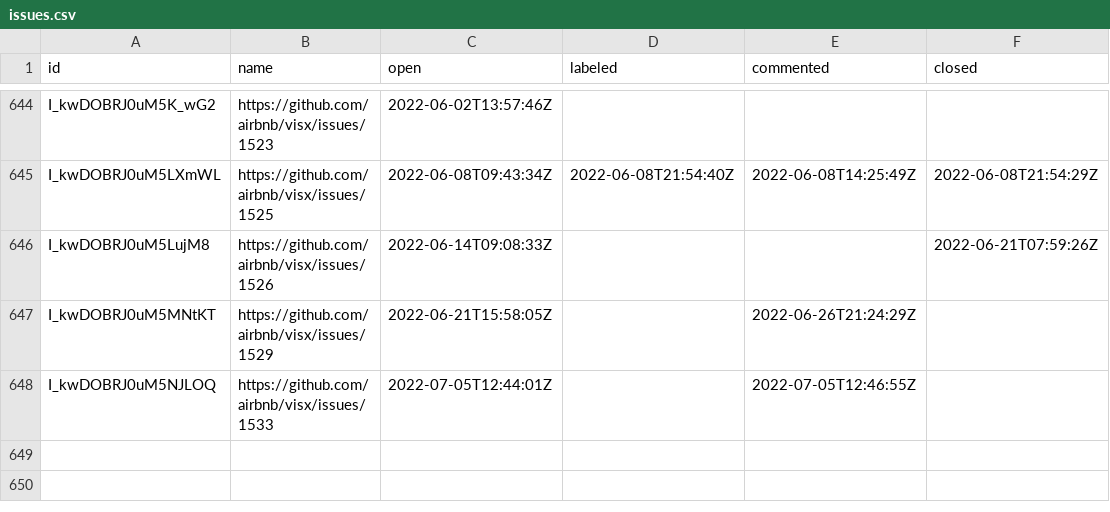
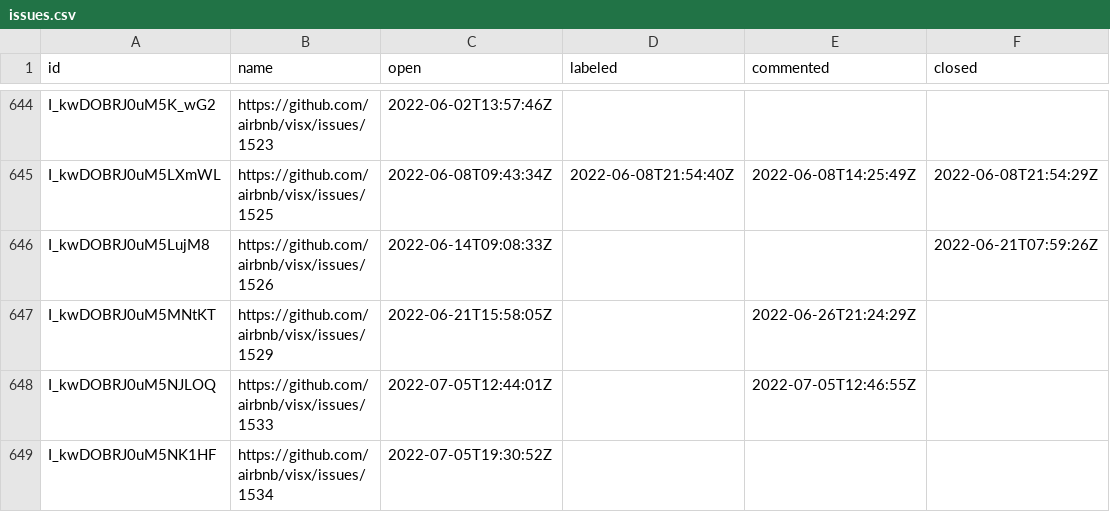
Before and after one commit to oselvar/oselvar-github-metrics, a CSV file: data/airbnb/visx/issues.csv, drawn as a sheet; only a part is shown, gaps mark what is left out; the diff names each change by its address in the sheet, - before the commit and + after, or states it on an @@ line.

```diff
--- a/data/airbnb/visx/issues.csv
+++ b/data/airbnb/visx/issues.csv
+row 649: I_kwDOBRJ0uM5NK1HF | https://github.com/airbnb/visx/issues/1534 | 2022-07-05T19:30:52Z
```
Also changed, not shown: 1 other file.
